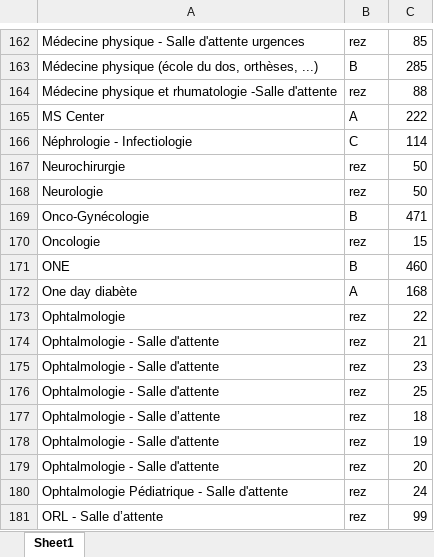
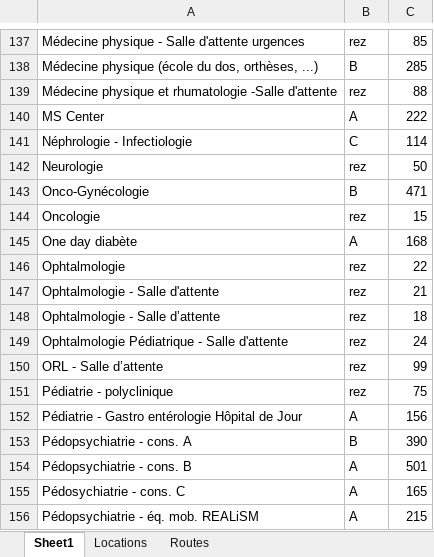
Before and after one commit to micbelgique/DevCamp2017-PepperMap, an Excel workbook: ressources/Routes.xlsx, sheet Sheet1, drawn as a sheet; only a part is shown, gaps mark what is left out; the shorter side is filled out with more unchanged rows; values as stored, in another font and other column widths than the file's, no borders; removed rows and columns are numbered as before the commit, all else as after; the diff covers the shown part only; the diff names each change by its address in the sheet, - before the commit and + after, or states it on an @@ line.

```diff
--- a/ressources/Routes.xlsx (sheet Sheet1)
+++ b/ressources/Routes.xlsx (sheet Sheet1)
+sheet tab: Locations
+sheet tab: Routes
-row 167: Neurochirurgie | rez | 50
-row 171: ONE | B | 460
-row 175: Ophtalmologie - Salle d'attente | rez | 23
-row 176: Ophtalmologie - Salle d'attente | rez | 25
-row 178: Ophtalmologie - Salle d'attente | rez | 19
-row 179: Ophtalmologie - Salle d'attente | rez | 20
```
Also changed, not shown: 15 added rows and 25 removed rows elsewhere in this sheet, 15 other files.
